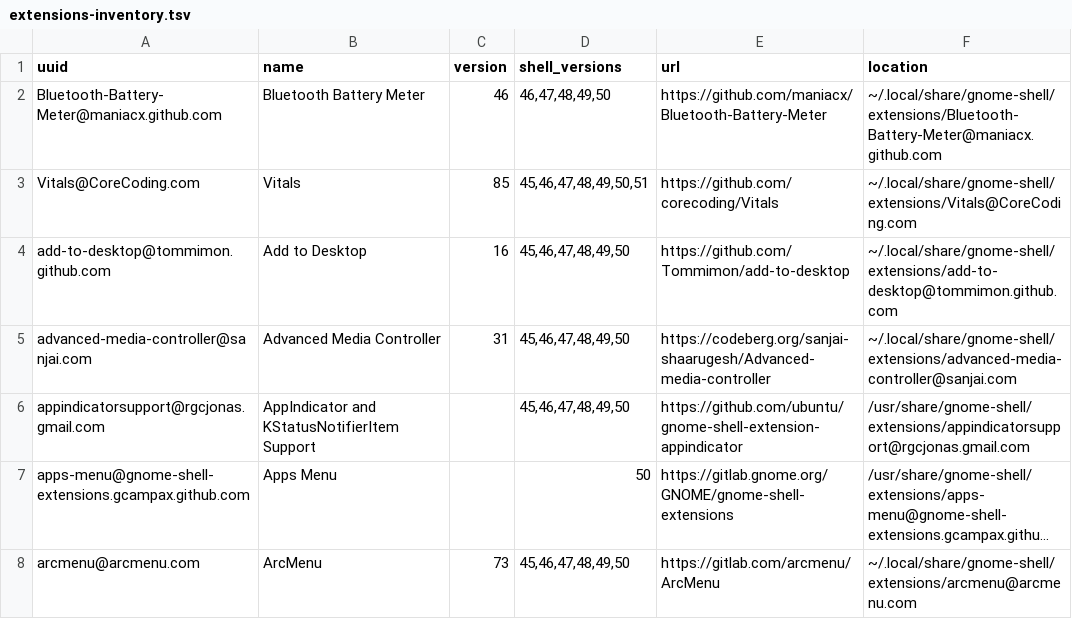
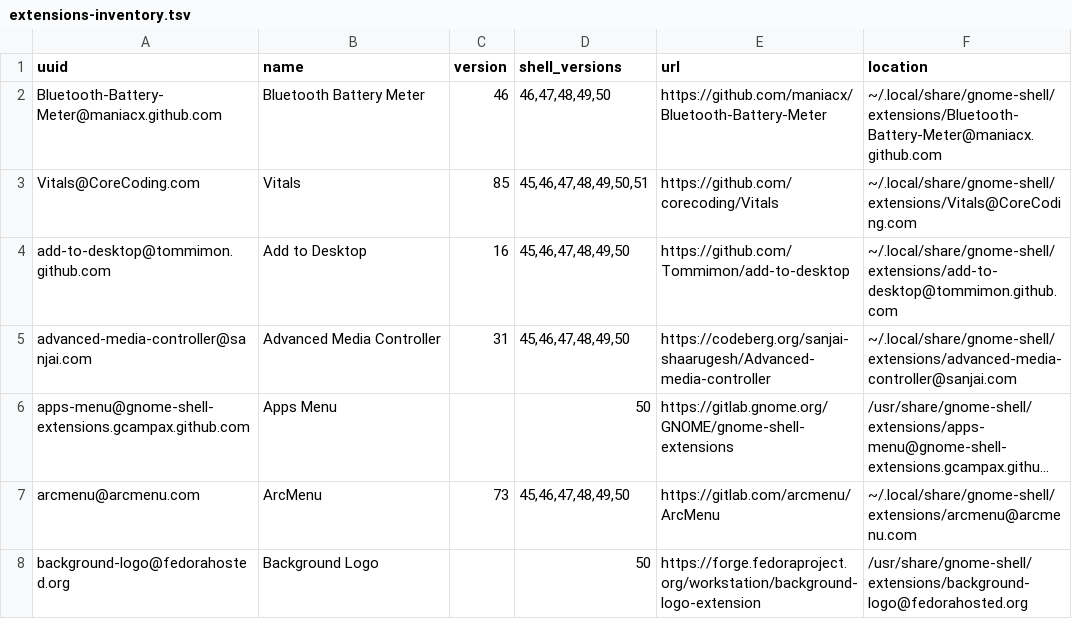
Before and after one commit to wojko6/fedora-workstation-setup, a TSV file: gnome/extensions-inventory.tsv, drawn as a sheet; only a part is shown; the shorter side is filled out with more unchanged rows; long unchanged cells end in …; the diff names each change by its address in the sheet, - before the commit and + after, or states it on an @@ line.

```diff
--- a/gnome/extensions-inventory.tsv
+++ b/gnome/extensions-inventory.tsv
-row 6: appindicatorsupport@rgcjonas.gmail.com | AppIndicator and KStatusNotifierItem Support |  | 45,46,47,48,49,50 | https://github.com/ubuntu/gnome-shell-extension-appindicator | /usr/share/gnome-shell/extensions/appindicatorsupport@rgcjonas.gmail.com
```
Also changed, not shown: 14 other files.
